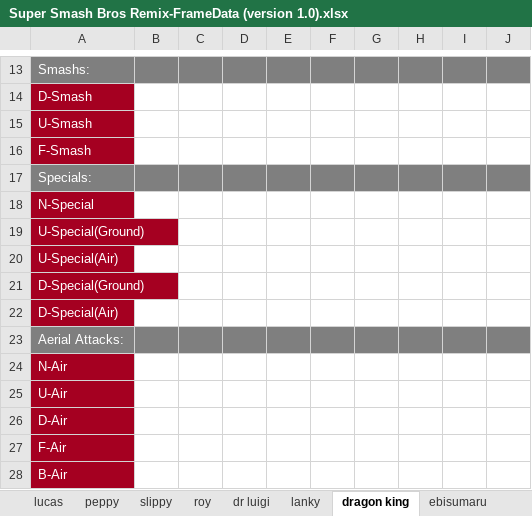
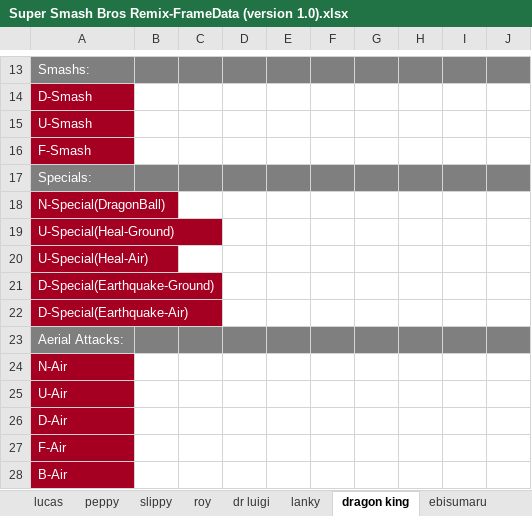
Before and after one commit to ndnez/ssremix-frame-data, an Excel workbook: Super Smash Bros Remix-FrameData (version 1.0).xlsx, sheet dragon king, drawn as a sheet; only a part is shown, gaps mark what is left out; values as stored, in another font and other column widths than the file's, no borders; the diff names each change by its address in the sheet, - before the commit and + after, or states it on an @@ line.

```diff
--- a/Super Smash Bros Remix-FrameData (version 1.0).xlsx (sheet dragon king)
+++ b/Super Smash Bros Remix-FrameData (version 1.0).xlsx (sheet dragon king)
-A18: N-Special
+A18: N-Special(DragonBall)
-A19: U-Special(Ground)
+A19: U-Special(Heal-Ground)
-A20: U-Special(Air)
+A20: U-Special(Heal-Air)
-A21: D-Special(Ground)
+A21: D-Special(Earthquake-Ground)
-A22: D-Special(Air)
+A22: D-Special(Earthquake-Air)
```
Also changed, not shown: 15 other files.
